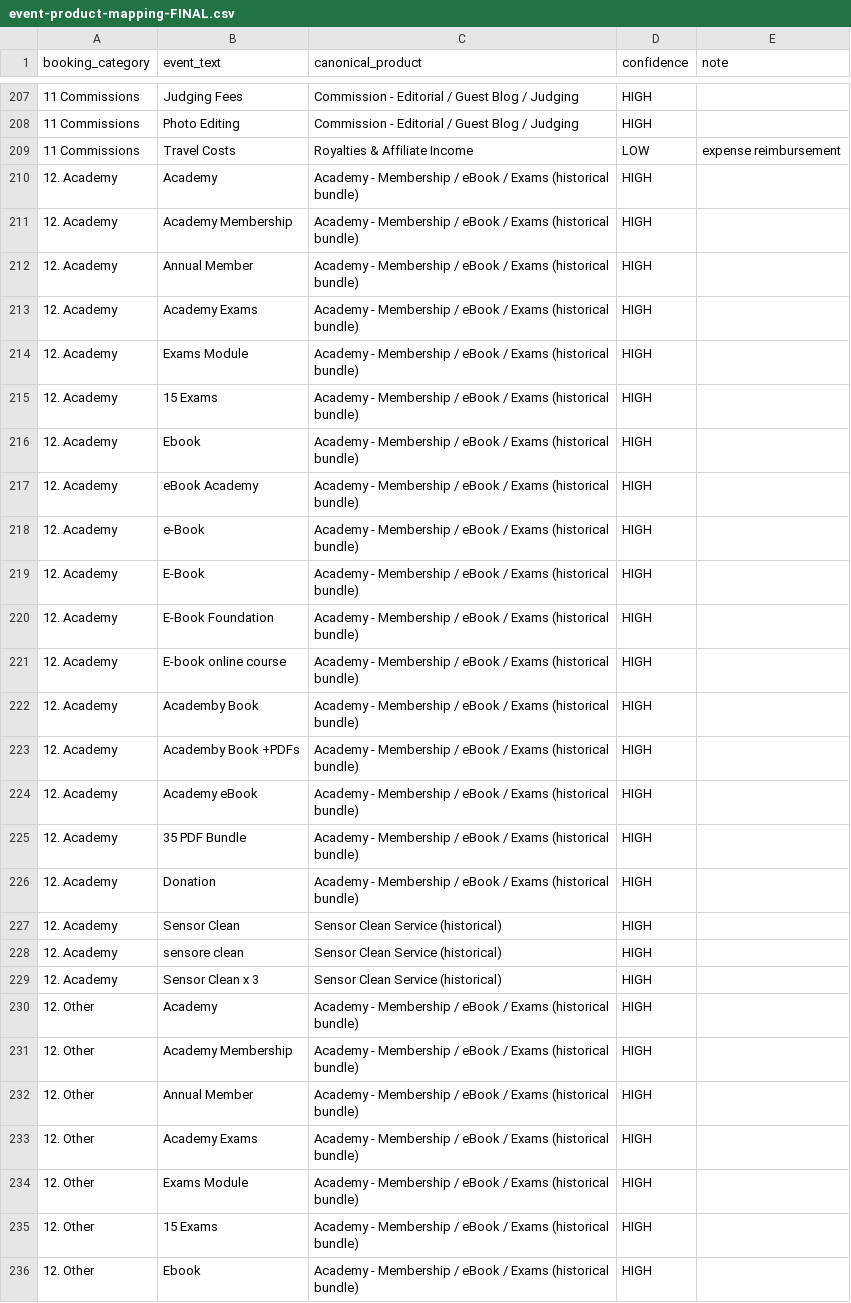
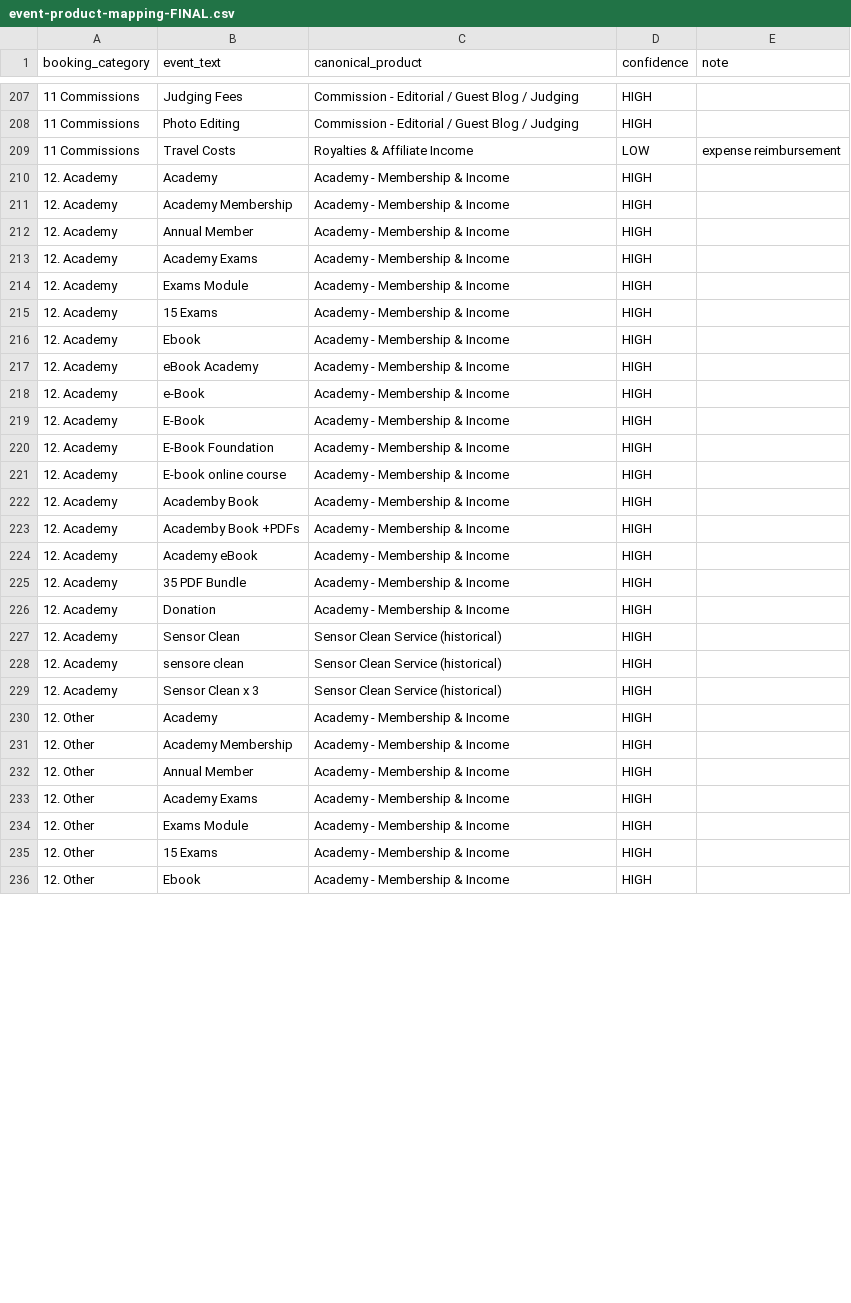
Before and after one commit to alanranger/alan-shared-resources, a CSV file: csv/files/event-product-mapping-FINAL.csv, drawn as a sheet; only a part is shown, gaps mark what is left out; the diff covers the shown part only.

```diff
--- a/csv/files/event-product-mapping-FINAL.csv
+++ b/csv/files/event-product-mapping-FINAL.csv
@@ -209,19 +209,19 @@ booking_category,event_text,canonical_product,confidence,note
 11 Commissions,Travel Costs,Royalties & Affiliate Income,LOW,expense reimbursement
-12. Academy,Academy,Academy - Membership / eBook / Exams (historical bundle),HIGH,
-12. Academy,Academy Membership,Academy - Membership / eBook / Exams (historical bundle),HIGH,
-12. Academy,Annual Member,Academy - Membership / eBook / Exams (historical bundle),HIGH,
-12. Academy,Academy Exams,Academy - Membership / eBook / Exams (historical bundle),HIGH,
-12. Academy,Exams Module,Academy - Membership / eBook / Exams (historical bundle),HIGH,
-12. Academy,15 Exams,Academy - Membership / eBook / Exams (historical bundle),HIGH,
-12. Academy,Ebook,Academy - Membership / eBook / Exams (historical bundle),HIGH,
-12. Academy,eBook Academy,Academy - Membership / eBook / Exams (historical bundle),HIGH,
-12. Academy,e-Book,Academy - Membership / eBook / Exams (historical bundle),HIGH,
-12. Academy,E-Book,Academy - Membership / eBook / Exams (historical bundle),HIGH,
-12. Academy,E-Book Foundation,Academy - Membership / eBook / Exams (historical bundle),HIGH,
-12. Academy,E-book online course,Academy - Membership / eBook / Exams (historical bundle),HIGH,
-12. Academy,Academby Book,Academy - Membership / eBook / Exams (historical bundle),HIGH,
-12. Academy,Academby Book +PDFs,Academy - Membership / eBook / Exams (historical bundle),HIGH,
-12. Academy,Academy eBook,Academy - Membership / eBook / Exams (historical bundle),HIGH,
-12. Academy,35 PDF Bundle,Academy - Membership / eBook / Exams (historical bundle),HIGH,
-12. Academy,Donation,Academy - Membership / eBook / Exams (historical bundle),HIGH,
+12. Academy,Academy,Academy - Membership & Income,HIGH,
+12. Academy,Academy Membership,Academy - Membership & Income,HIGH,
+12. Academy,Annual Member,Academy - Membership & Income,HIGH,
+12. Academy,Academy Exams,Academy - Membership & Income,HIGH,
+12. Academy,Exams Module,Academy - Membership & Income,HIGH,
+12. Academy,15 Exams,Academy - Membership & Income,HIGH,
+12. Academy,Ebook,Academy - Membership & Income,HIGH,
+12. Academy,eBook Academy,Academy - Membership & Income,HIGH,
+12. Academy,e-Book,Academy - Membership & Income,HIGH,
+12. Academy,E-Book,Academy - Membership & Income,HIGH,
+12. Academy,E-Book Foundation,Academy - Membership & Income,HIGH,
+12. Academy,E-book online course,Academy - Membership & Income,HIGH,
+12. Academy,Academby Book,Academy - Membership & Income,HIGH,
+12. Academy,Academby Book +PDFs,Academy - Membership & Income,HIGH,
+12. Academy,Academy eBook,Academy - Membership & Income,HIGH,
+12. Academy,35 PDF Bundle,Academy - Membership & Income,HIGH,
+12. Academy,Donation,Academy - Membership & Income,HIGH,
 12. Academy,Sensor Clean,Sensor Clean Service (historical),HIGH,
@@ -229,8 +229,8 @@ booking_category,event_text,canonical_product,confidence,note
 12. Academy,Sensor Clean x 3,Sensor Clean Service (historical),HIGH,
-12. Other,Academy,Academy - Membership / eBook / Exams (historical bundle),HIGH,
-12. Other,Academy Membership,Academy - Membership / eBook / Exams (historical bundle),HIGH,
-12. Other,Annual Member,Academy - Membership / eBook / Exams (historical bundle),HIGH,
-12. Other,Academy Exams,Academy - Membership / eBook / Exams (historical bundle),HIGH,
-12. Other,Exams Module,Academy - Membership / eBook / Exams (historical bundle),HIGH,
-12. Other,15 Exams,Academy - Membership / eBook / Exams (historical bundle),HIGH,
-12. Other,Ebook,Academy - Membership / eBook / Exams (historical bundle),HIGH,
+12. Other,Academy,Academy - Membership & Income,HIGH,
+12. Other,Academy Membership,Academy - Membership & Income,HIGH,
+12. Other,Annual Member,Academy - Membership & Income,HIGH,
+12. Other,Academy Exams,Academy - Membership & Income,HIGH,
+12. Other,Exams Module,Academy - Membership & Income,HIGH,
+12. Other,15 Exams,Academy - Membership & Income,HIGH,
+12. Other,Ebook,Academy - Membership & Income,HIGH,
```
Also changed, not shown: 10 edited cells elsewhere in this file, csv/files/canonical-products-amended.csv.
